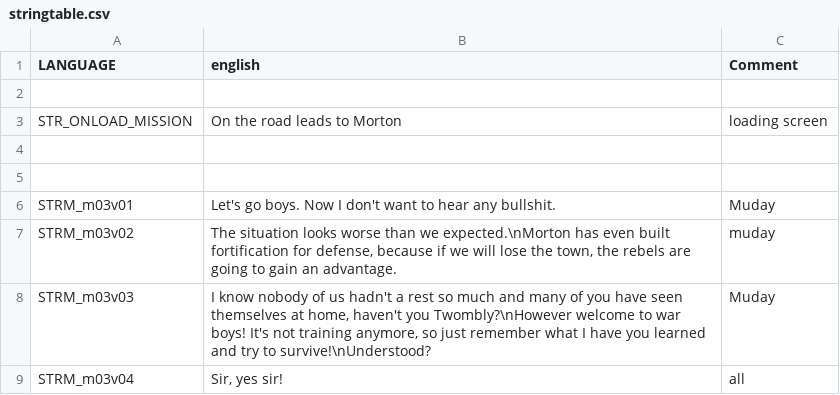
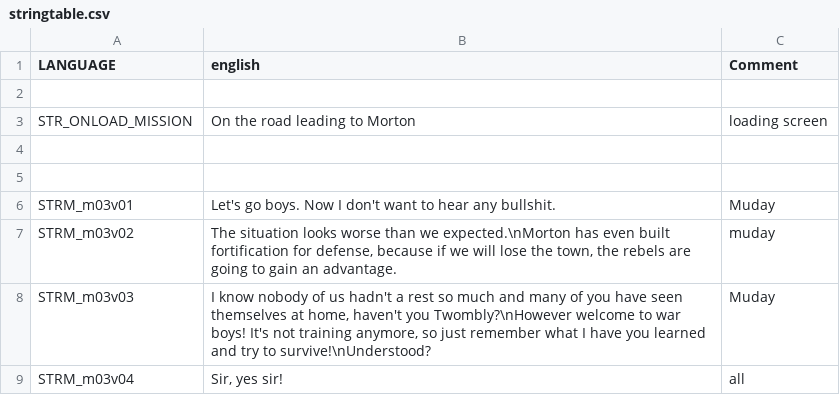
Before and after one commit to Guran94/fft, a CSV file: missions/03Mission.Eden/stringtable.csv, drawn as a sheet; only a part is shown.

```diff
--- a/missions/03Mission.Eden/stringtable.csv
+++ b/missions/03Mission.Eden/stringtable.csv
@@ -2,3 +2,3 @@ LANGUAGE,"english","Comment"
 
-STR_ONLOAD_MISSION,"On the road leads to Morton","loading screen"
+STR_ONLOAD_MISSION,"On the road leading to Morton","loading screen"
 
```
Also changed, not shown: missions/04Mission.Eden/stringtable.csv, stringtable.csv, 18 other files.
